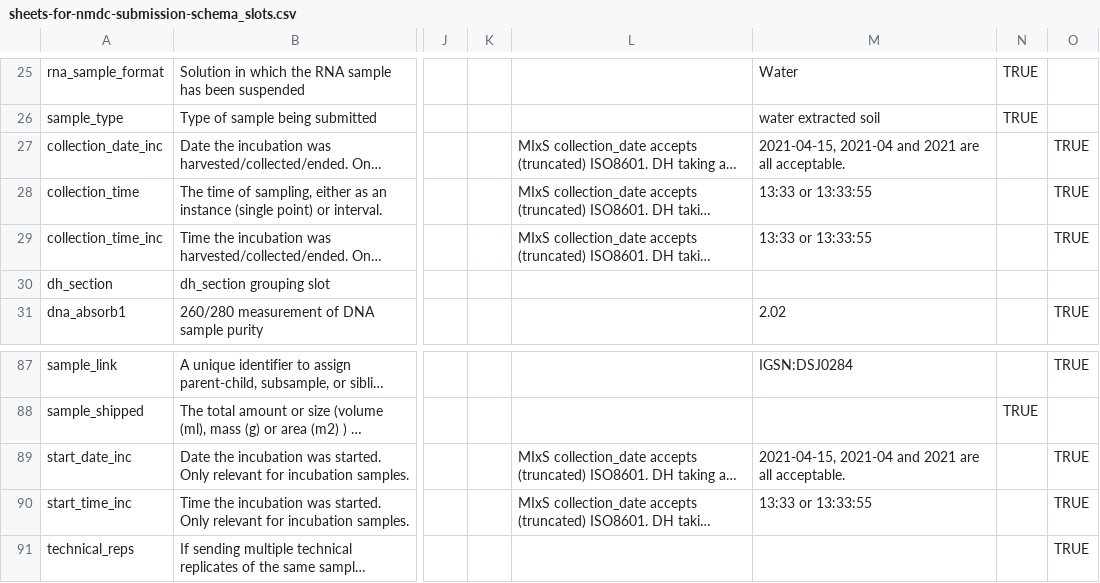
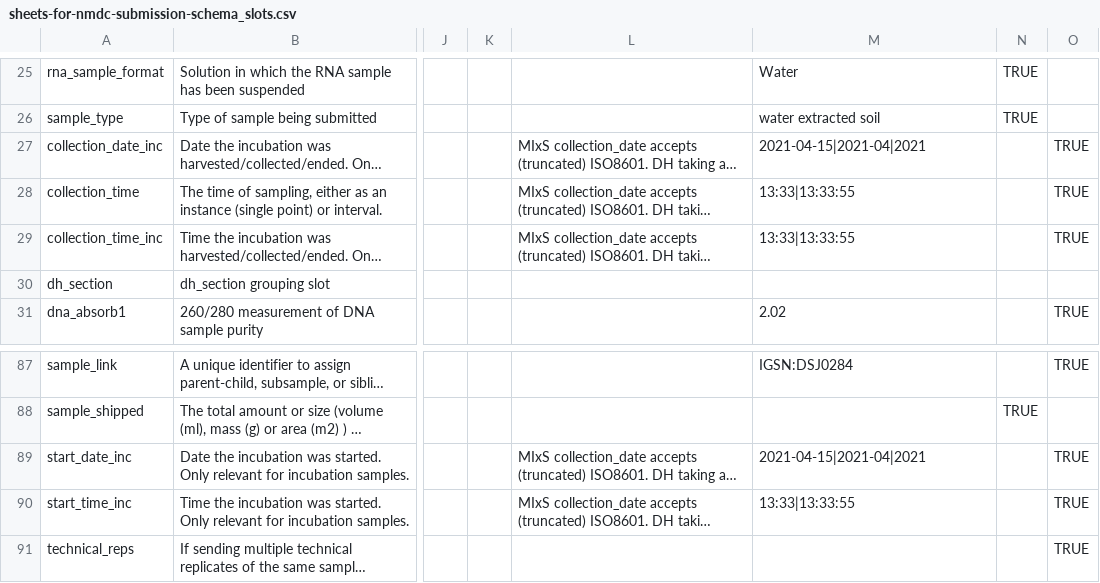
Before and after one commit to microbiomedata/submission-schema, a CSV file: schema_sheets/tsv_in/sheets-for-nmdc-submission-schema_slots.csv, drawn as a sheet; only a part is shown, gaps mark what is left out; long unchanged cells end in …; the diff names each change by its address in the sheet, - before the commit and + after, or states it on an @@ line.

Commit message:
Ensure each example is a separate instance of `examples` slot; deduplicate comments

```diff
--- a/schema_sheets/tsv_in/sheets-for-nmdc-submission-schema_slots.csv
+++ b/schema_sheets/tsv_in/sheets-for-nmdc-submission-schema_slots.csv
-M27: 2021-04-15, 2021-04 and 2021 are all acceptable.
+M27: 2021-04-15|2021-04|2021
-M28:M29: 13:33 or 13:33:55
+M28:M29: 13:33|13:33:55
-M89: 2021-04-15, 2021-04 and 2021 are all acceptable.
+M89: 2021-04-15|2021-04|2021
-M90: 13:33 or 13:33:55
+M90: 13:33|13:33:55
```
Also changed, not shown: sheets_and_friends/tsv_in/sheets-for-nmdc-submission-schema_modifications_long.tsv, 10 other files.
